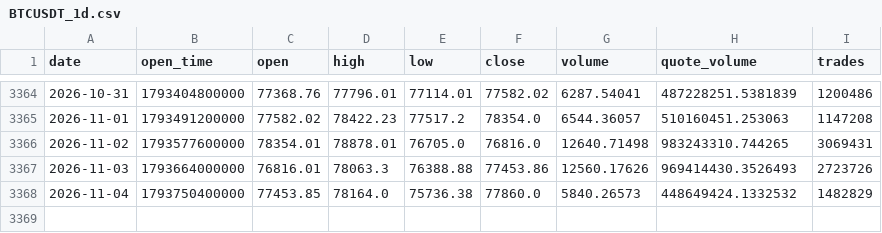
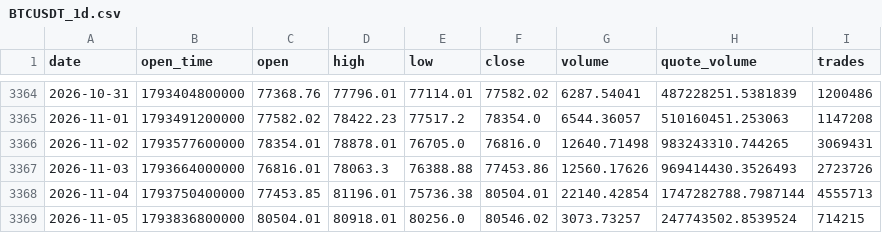
Before and after one commit to huvan9527-a11y/btc_quant, a CSV file: data/BTCUSDT_1d.csv, drawn as a sheet; only a part is shown, gaps mark what is left out.

```diff
--- a/data/BTCUSDT_1d.csv
+++ b/data/BTCUSDT_1d.csv
@@ -3367,2 +3367,3 @@ date,open_time,open,high,low,close,volume,quote_volume,trades
 2026-11-03,1793664000000,76816.01,78063.3,76388.88,77453.86,12560.17626,969414430.3526493,2723726
-2026-11-04,1793750400000,77453.85,78164.0,75736.38,77860.0,5840.26573,448649424.1332532,1482829
+2026-11-04,1793750400000,77453.85,81196.01,75736.38,80504.01,22140.42854,1747282788.7987144,4555713
+2026-11-05,1793836800000,80504.01,80918.01,80256.0,80546.02,3073.73257,247743502.8539524,714215
```
Also changed, not shown: output/position_daily.csv, paper_ledger.csv, 3 other files.
